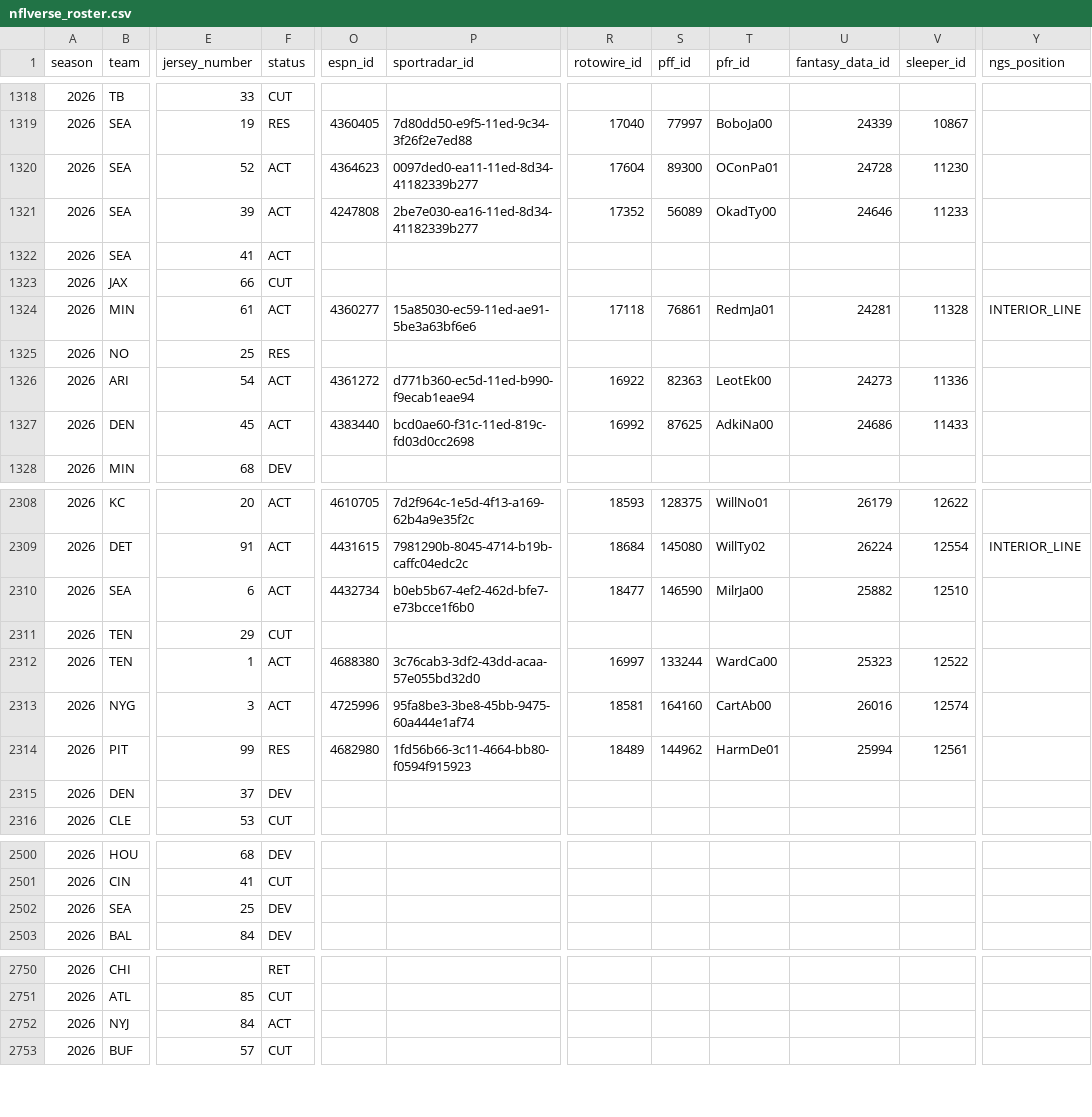
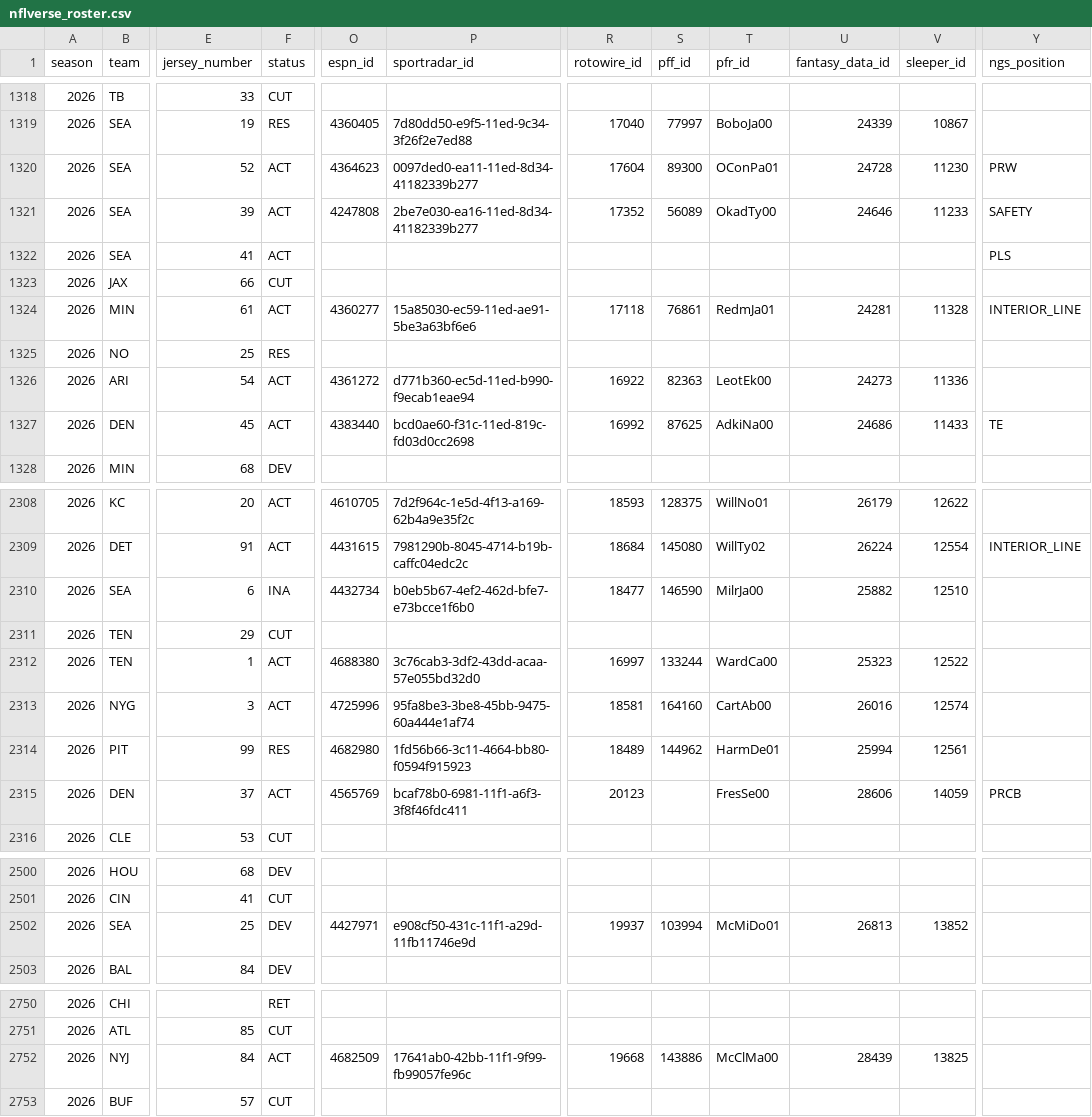
Before and after one commit to 925Sports/NFL-Player-Log, a CSV file: data/nflverse_roster.csv, drawn as a sheet; only a part is shown, gaps mark what is left out; the diff covers the shown part only; the diff names each change by its address in the sheet, - before the commit and + after, or states it on an @@ line.

```diff
--- a/data/nflverse_roster.csv
+++ b/data/nflverse_roster.csv
-Y1320 (ngs_position): (empty)
+Y1320 (ngs_position): PRW
-Y1321 (ngs_position): (empty)
+Y1321 (ngs_position): SAFETY
-Y1322 (ngs_position): (empty)
+Y1322 (ngs_position): PLS
-Y1327 (ngs_position): (empty)
+Y1327 (ngs_position): TE
-F2310 (status): ACT
+F2310 (status): INA
-F2315 (status): DEV
+F2315 (status): ACT
-O2315 (espn_id): (empty)
+O2315 (espn_id): 4565769
-P2315 (sportradar_id): (empty)
+P2315 (sportradar_id): bcaf78b0-6981-11f1-a6f3-3f8f46fdc411
-R2315 (rotowire_id): (empty)
+R2315 (rotowire_id): 20123
-T2315 (pfr_id): (empty)
+T2315 (pfr_id): FresSe00
-U2315 (fantasy_data_id): (empty)
+U2315 (fantasy_data_id): 28606
-V2315 (sleeper_id): (empty)
+V2315 (sleeper_id): 14059
-Y2315 (ngs_position): (empty)
+Y2315 (ngs_position): PRCB
-O2502 (espn_id): (empty)
+O2502 (espn_id): 4427971
-P2502 (sportradar_id): (empty)
+P2502 (sportradar_id): e908cf50-431c-11f1-a29d-11fb11746e9d
-R2502 (rotowire_id): (empty)
+R2502 (rotowire_id): 19937
-S2502 (pff_id): (empty)
+S2502 (pff_id): 103994
-T2502 (pfr_id): (empty)
+T2502 (pfr_id): McMiDo01
-U2502 (fantasy_data_id): (empty)
+U2502 (fantasy_data_id): 26813
-V2502 (sleeper_id): (empty)
+V2502 (sleeper_id): 13852
-O2752 (espn_id): (empty)
+O2752 (espn_id): 4682509
-P2752 (sportradar_id): (empty)
+P2752 (sportradar_id): 17641ab0-42bb-11f1-9f99-fb99057fe96c
-R2752 (rotowire_id): (empty)
+R2752 (rotowire_id): 19668
-S2752 (pff_id): (empty)
+S2752 (pff_id): 143886
-T2752 (pfr_id): (empty)
+T2752 (pfr_id): McClMa00
-U2752 (fantasy_data_id): (empty)
+U2752 (fantasy_data_id): 28439
-V2752 (sleeper_id): (empty)
+V2752 (sleeper_id): 13825
```
Also changed, not shown: 131 edited cells elsewhere in this file, data/news_all.csv, data/players.csv, 2 other files.
